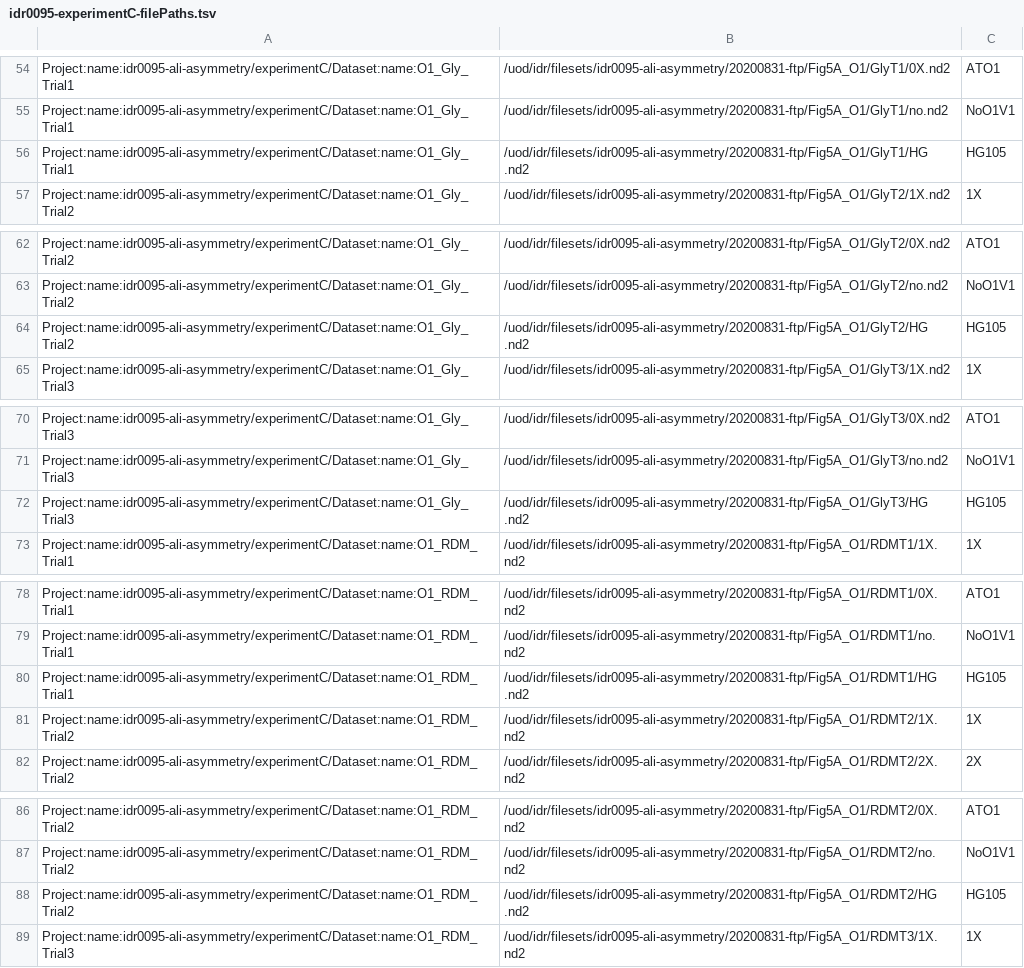
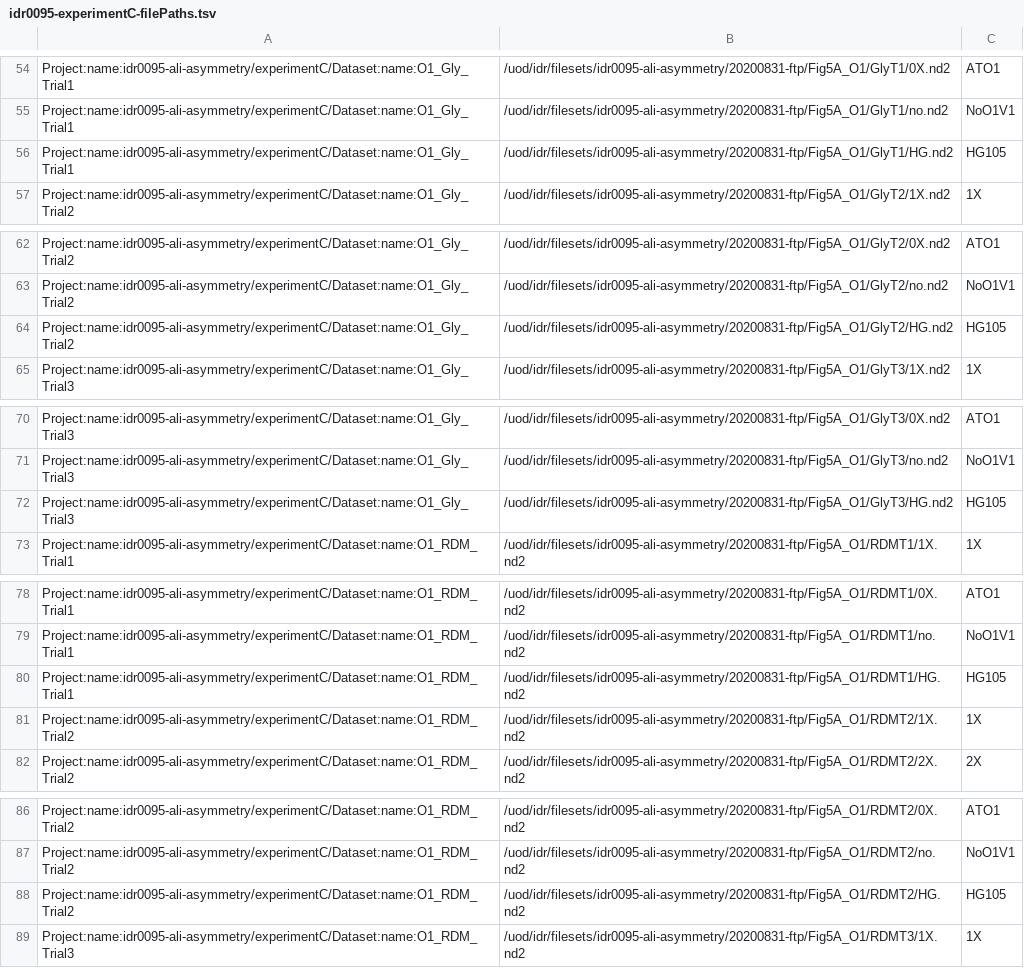
Before and after one commit to IDR/idr0095-ali-asymmetry, a TSV file: experimentC/idr0095-experimentC-filePaths.tsv, drawn as a sheet; only a part is shown, gaps mark what is left out; the diff covers the shown part only.

```diff
--- a/experimentC/idr0095-experimentC-filePaths.tsv
+++ b/experimentC/idr0095-experimentC-filePaths.tsv
@@ -55,3 +55,3 @@ Project:name:idr0095-ali-asymmetry/experimentC/Dataset:name:O1_Gly_Trial1	/uod/i
 Project:name:idr0095-ali-asymmetry/experimentC/Dataset:name:O1_Gly_Trial1	/uod/idr/filesets/idr0095-ali-asymmetry/20200831-ftp/Fig5A_O1/GlyT1/no.nd2	NoO1V1
-Project:name:idr0095-ali-asymmetry/experimentC/Dataset:name:O1_Gly_Trial1	/uod/idr/filesets/idr0095-ali-asymmetry/20200831-ftp/Fig5A_O1/GlyT1/HG .nd2	HG105
+Project:name:idr0095-ali-asymmetry/experimentC/Dataset:name:O1_Gly_Trial1	/uod/idr/filesets/idr0095-ali-asymmetry/20200831-ftp/Fig5A_O1/GlyT1/HG.nd2	HG105
 Project:name:idr0095-ali-asymmetry/experimentC/Dataset:name:O1_Gly_Trial2	/uod/idr/filesets/idr0095-ali-asymmetry/20200831-ftp/Fig5A_O1/GlyT2/1X.nd2	1X
@@ -63,3 +63,3 @@ Project:name:idr0095-ali-asymmetry/experimentC/Dataset:name:O1_Gly_Trial2	/uod/i
 Project:name:idr0095-ali-asymmetry/experimentC/Dataset:name:O1_Gly_Trial2	/uod/idr/filesets/idr0095-ali-asymmetry/20200831-ftp/Fig5A_O1/GlyT2/no.nd2	NoO1V1
-Project:name:idr0095-ali-asymmetry/experimentC/Dataset:name:O1_Gly_Trial2	/uod/idr/filesets/idr0095-ali-asymmetry/20200831-ftp/Fig5A_O1/GlyT2/HG .nd2	HG105
+Project:name:idr0095-ali-asymmetry/experimentC/Dataset:name:O1_Gly_Trial2	/uod/idr/filesets/idr0095-ali-asymmetry/20200831-ftp/Fig5A_O1/GlyT2/HG.nd2	HG105
 Project:name:idr0095-ali-asymmetry/experimentC/Dataset:name:O1_Gly_Trial3	/uod/idr/filesets/idr0095-ali-asymmetry/20200831-ftp/Fig5A_O1/GlyT3/1X.nd2	1X
@@ -71,3 +71,3 @@ Project:name:idr0095-ali-asymmetry/experimentC/Dataset:name:O1_Gly_Trial3	/uod/i
 Project:name:idr0095-ali-asymmetry/experimentC/Dataset:name:O1_Gly_Trial3	/uod/idr/filesets/idr0095-ali-asymmetry/20200831-ftp/Fig5A_O1/GlyT3/no.nd2	NoO1V1
-Project:name:idr0095-ali-asymmetry/experimentC/Dataset:name:O1_Gly_Trial3	/uod/idr/filesets/idr0095-ali-asymmetry/20200831-ftp/Fig5A_O1/GlyT3/HG .nd2	HG105
+Project:name:idr0095-ali-asymmetry/experimentC/Dataset:name:O1_Gly_Trial3	/uod/idr/filesets/idr0095-ali-asymmetry/20200831-ftp/Fig5A_O1/GlyT3/HG.nd2	HG105
 Project:name:idr0095-ali-asymmetry/experimentC/Dataset:name:O1_RDM_Trial1	/uod/idr/filesets/idr0095-ali-asymmetry/20200831-ftp/Fig5A_O1/RDMT1/1X.nd2	1X
@@ -79,3 +79,3 @@ Project:name:idr0095-ali-asymmetry/experimentC/Dataset:name:O1_RDM_Trial1	/uod/i
 Project:name:idr0095-ali-asymmetry/experimentC/Dataset:name:O1_RDM_Trial1	/uod/idr/filesets/idr0095-ali-asymmetry/20200831-ftp/Fig5A_O1/RDMT1/no.nd2	NoO1V1
-Project:name:idr0095-ali-asymmetry/experimentC/Dataset:name:O1_RDM_Trial1	/uod/idr/filesets/idr0095-ali-asymmetry/20200831-ftp/Fig5A_O1/RDMT1/HG .nd2	HG105
+Project:name:idr0095-ali-asymmetry/experimentC/Dataset:name:O1_RDM_Trial1	/uod/idr/filesets/idr0095-ali-asymmetry/20200831-ftp/Fig5A_O1/RDMT1/HG.nd2	HG105
 Project:name:idr0095-ali-asymmetry/experimentC/Dataset:name:O1_RDM_Trial2	/uod/idr/filesets/idr0095-ali-asymmetry/20200831-ftp/Fig5A_O1/RDMT2/1X.nd2	1X
@@ -87,3 +87,3 @@ Project:name:idr0095-ali-asymmetry/experimentC/Dataset:name:O1_RDM_Trial2	/uod/i
 Project:name:idr0095-ali-asymmetry/experimentC/Dataset:name:O1_RDM_Trial2	/uod/idr/filesets/idr0095-ali-asymmetry/20200831-ftp/Fig5A_O1/RDMT2/no.nd2	NoO1V1
-Project:name:idr0095-ali-asymmetry/experimentC/Dataset:name:O1_RDM_Trial2	/uod/idr/filesets/idr0095-ali-asymmetry/20200831-ftp/Fig5A_O1/RDMT2/HG .nd2	HG105
+Project:name:idr0095-ali-asymmetry/experimentC/Dataset:name:O1_RDM_Trial2	/uod/idr/filesets/idr0095-ali-asymmetry/20200831-ftp/Fig5A_O1/RDMT2/HG.nd2	HG105
 Project:name:idr0095-ali-asymmetry/experimentC/Dataset:name:O1_RDM_Trial3	/uod/idr/filesets/idr0095-ali-asymmetry/20200831-ftp/Fig5A_O1/RDMT3/1X.nd2	1X
```
Also changed, not shown: 49 edited cells elsewhere in this file, experimentA/idr0095-experimentA-filePaths.tsv, experimentB/idr0095-experimentB-filePaths.tsv.
